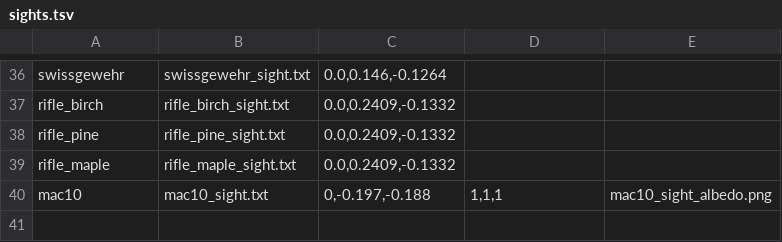
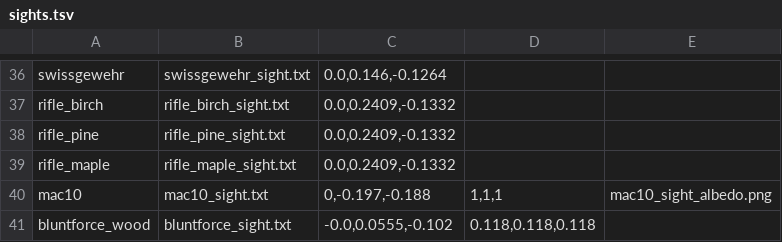
Before and after one commit to strawberry-cow38/unturned-godot, a TSV file: game/content/sights.tsv, drawn as a sheet; only a part is shown, gaps mark what is left out.

```diff
--- a/game/content/sights.tsv
+++ b/game/content/sights.tsv
@@ -40 +40,2 @@ rifle_maple	rifle_maple_sight.txt	0.0,0.2409,-0.1332
 mac10	mac10_sight.txt	0,-0.197,-0.188	1,1,1	mac10_sight_albedo.png
+bluntforce_wood	bluntforce_sight.txt	-0.0,0.0555,-0.102	0.118,0.118,0.118
```
Also changed, not shown: game/content/guns_sighthook.tsv, game/content/guns_visual.tsv, 19 other files.
